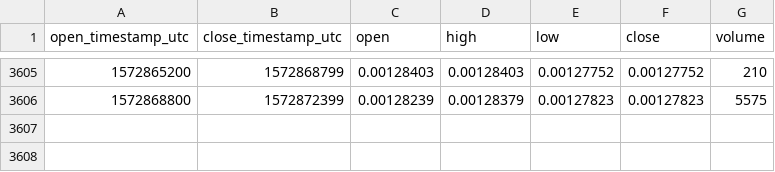
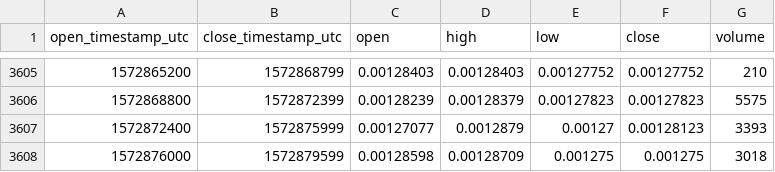
Before and after one commit to cryptobigbro/coinbasepro-BAT-ETH, a CSV file: coinbasepro-BAT-ETH-1h.csv, drawn as a sheet; only a part is shown, gaps mark what is left out; the diff names each change by its address in the sheet, - before the commit and + after, or states it on an @@ line.

Commit message:
Update OHLCV data.

```diff
--- a/coinbasepro-BAT-ETH-1h.csv
+++ b/coinbasepro-BAT-ETH-1h.csv
+row 3607: 1572872400 | 1572875999 | 0.00127077 | 0.0012879 | 0.00127 | 0.00128123 | 3393
+row 3608: 1572876000 | 1572879599 | 0.00128598 | 0.00128709 | 0.001275 | 0.001275 | 3018
```
Also changed, not shown: 1 other file.
